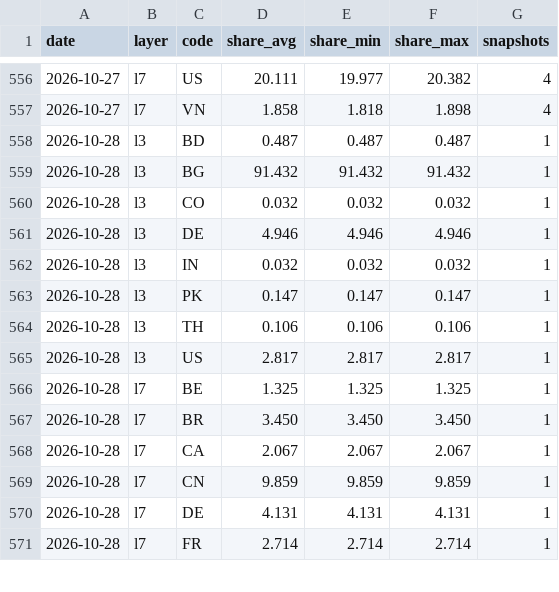
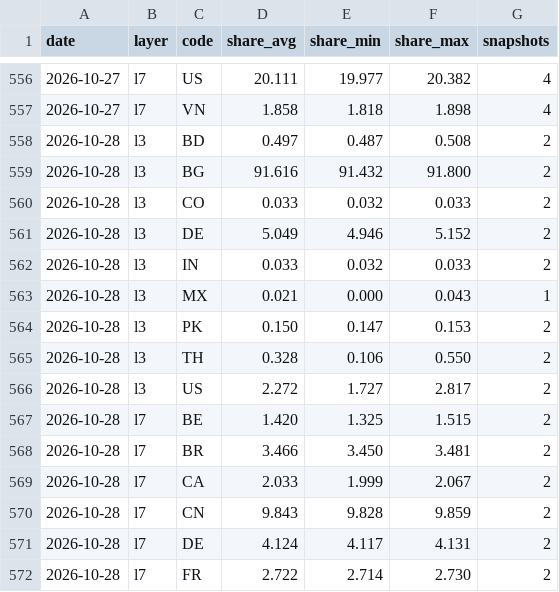
Before and after one commit to kiyo0630-cpu/compass-, a CSV file: attack-map/data/history/daily.csv, drawn as a sheet; only a part is shown, gaps mark what is left out; the diff covers the shown part only.

```diff
--- a/attack-map/data/history/daily.csv
+++ b/attack-map/data/history/daily.csv
@@ -557,15 +557,16 @@ date,layer,code,share_avg,share_min,share_max,snapshots
 2026-10-27,l7,VN,1.858,1.818,1.898,4
-2026-10-28,l3,BD,0.487,0.487,0.487,1
-2026-10-28,l3,BG,91.432,91.432,91.432,1
-2026-10-28,l3,CO,0.032,0.032,0.032,1
-2026-10-28,l3,DE,4.946,4.946,4.946,1
-2026-10-28,l3,IN,0.032,0.032,0.032,1
-2026-10-28,l3,PK,0.147,0.147,0.147,1
-2026-10-28,l3,TH,0.106,0.106,0.106,1
-2026-10-28,l3,US,2.817,2.817,2.817,1
-2026-10-28,l7,BE,1.325,1.325,1.325,1
-2026-10-28,l7,BR,3.450,3.450,3.450,1
-2026-10-28,l7,CA,2.067,2.067,2.067,1
-2026-10-28,l7,CN,9.859,9.859,9.859,1
-2026-10-28,l7,DE,4.131,4.131,4.131,1
-2026-10-28,l7,FR,2.714,2.714,2.714,1
+2026-10-28,l3,BD,0.497,0.487,0.508,2
+2026-10-28,l3,BG,91.616,91.432,91.800,2
+2026-10-28,l3,CO,0.033,0.032,0.033,2
+2026-10-28,l3,DE,5.049,4.946,5.152,2
+2026-10-28,l3,IN,0.033,0.032,0.033,2
+2026-10-28,l3,MX,0.021,0.000,0.043,1
+2026-10-28,l3,PK,0.150,0.147,0.153,2
+2026-10-28,l3,TH,0.328,0.106,0.550,2
+2026-10-28,l3,US,2.272,1.727,2.817,2
+2026-10-28,l7,BE,1.420,1.325,1.515,2
+2026-10-28,l7,BR,3.466,3.450,3.481,2
+2026-10-28,l7,CA,2.033,1.999,2.067,2
+2026-10-28,l7,CN,9.843,9.828,9.859,2
+2026-10-28,l7,DE,4.124,4.117,4.131,2
+2026-10-28,l7,FR,2.722,2.714,2.730,2
```
Also changed, not shown: 42 edited cells elsewhere in this file, 4 other files.
